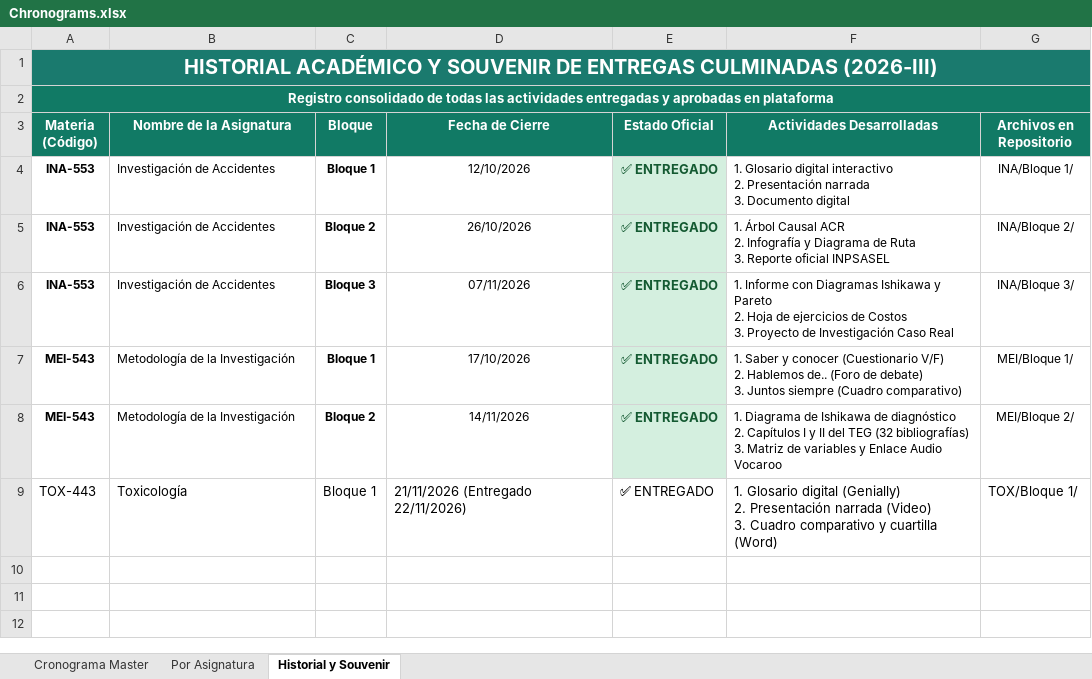
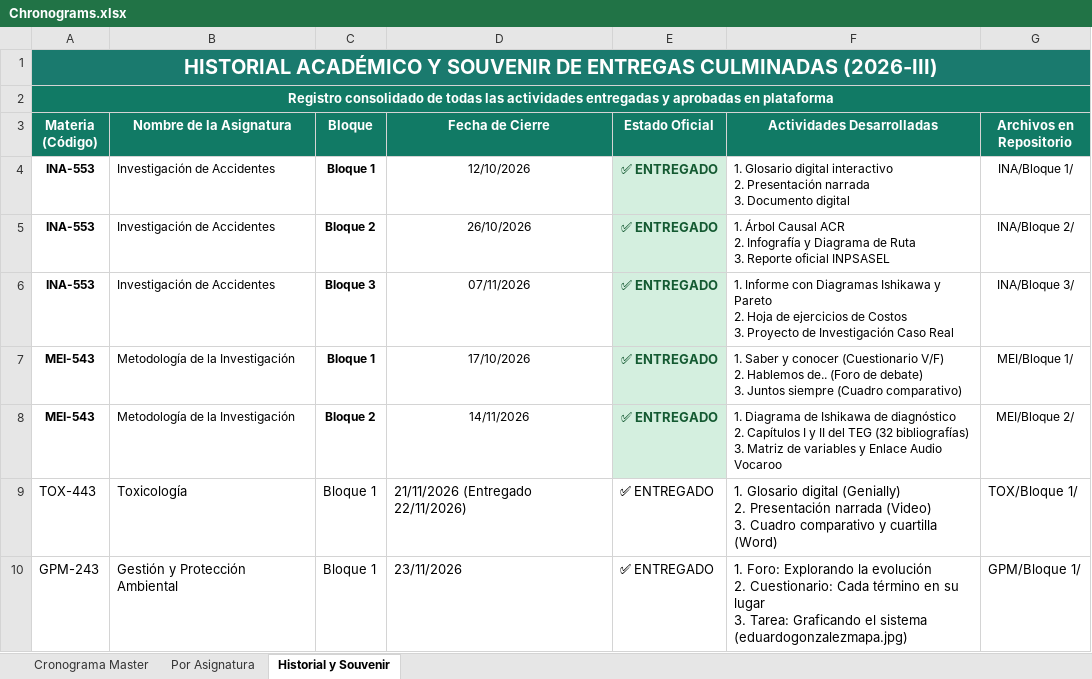
Before and after one commit to Eduardo-J-Morales/University, an Excel workbook: Chronograms.xlsx, sheet Historial y Souvenir, drawn as a sheet; values as stored, in another font and other column widths than the file's, no borders; ↵ is a line break in a cell; the diff names each change by its address in the sheet, - before the commit and + after, or states it on an @@ line.

```diff
--- a/Chronograms.xlsx (sheet Historial y Souvenir)
+++ b/Chronograms.xlsx (sheet Historial y Souvenir)
+row 10: GPM-243 | Gestión y Protección Ambiental | Bloque 1 | 23/11/2026 | ✅ ENTREGADO | 1. Foro: Explorando la evolución ↵ 2. Cuestionario: Cada término en su lugar ↵ 3. Tarea: Graficando el sistema (eduardogonzalezmapa.jpg) | GPM/Bloque 1/
```
Also changed, not shown: sheet Cronograma Master, sheet Por Asignatura, Materias.xlsx, 3 other files.
